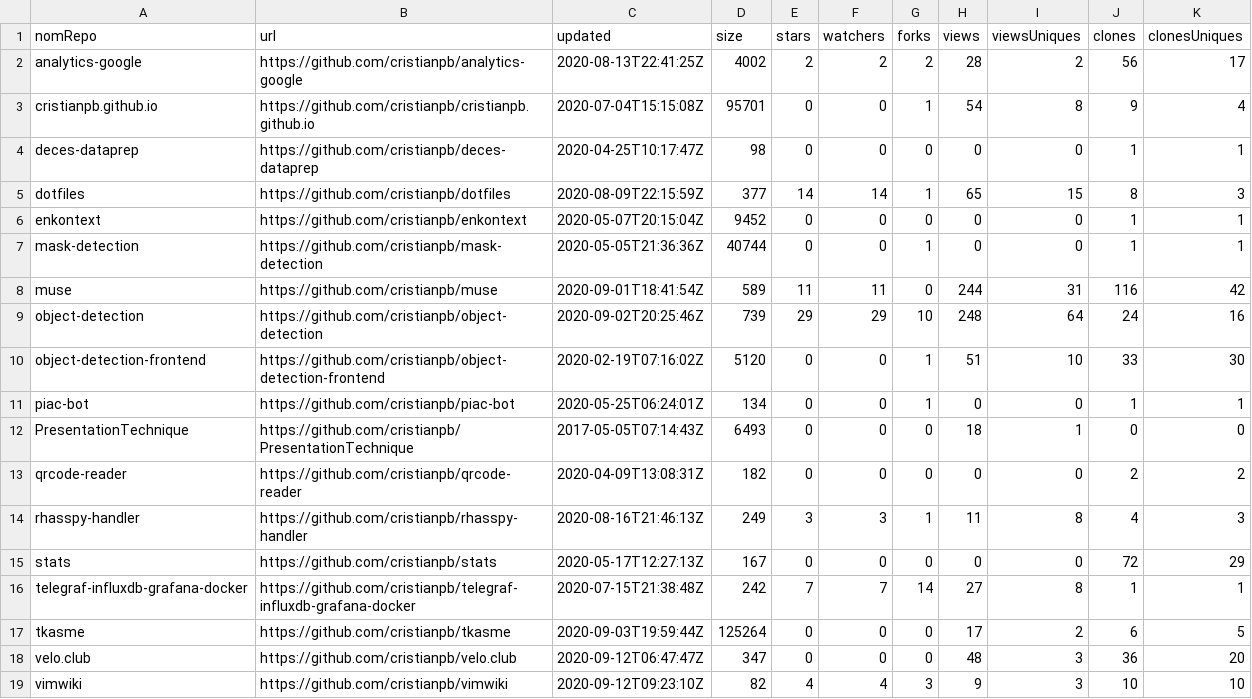
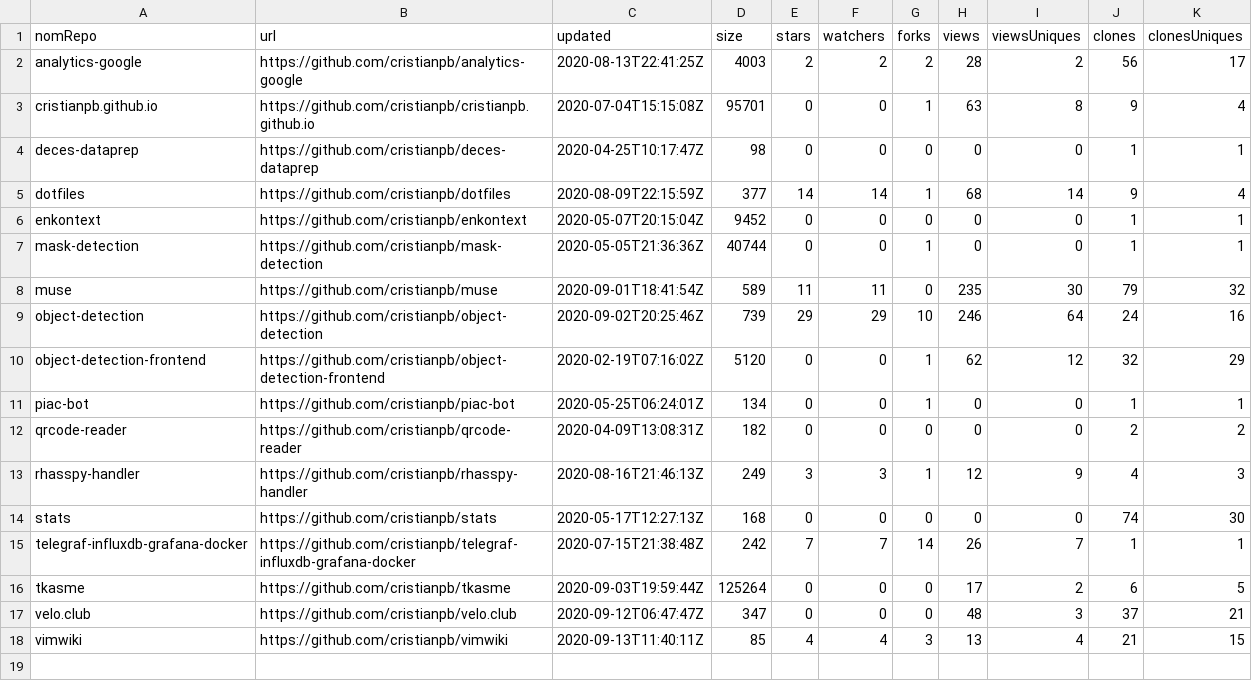
Before and after one commit to cristianpb/stats, a CSV file: github-repositories.csv, drawn as a sheet.

```diff
--- a/github-repositories.csv
+++ b/github-repositories.csv
@@ -1,19 +1,18 @@
 nomRepo,url,updated,size,stars,watchers,forks,views,viewsUniques,clones,clonesUniques
-analytics-google,https://github.com/cristianpb/analytics-google,2020-08-13T22:41:25Z,4002,2,2,2,28,2,56,17
-cristianpb.github.io,https://github.com/cristianpb/cristianpb.github.io,2020-07-04T15:15:08Z,95701,0,0,1,54,8,9,4
+analytics-google,https://github.com/cristianpb/analytics-google,2020-08-13T22:41:25Z,4003,2,2,2,28,2,56,17
+cristianpb.github.io,https://github.com/cristianpb/cristianpb.github.io,2020-07-04T15:15:08Z,95701,0,0,1,63,8,9,4
 deces-dataprep,https://github.com/cristianpb/deces-dataprep,2020-04-25T10:17:47Z,98,0,0,0,0,0,1,1
-dotfiles,https://github.com/cristianpb/dotfiles,2020-08-09T22:15:59Z,377,14,14,1,65,15,8,3
+dotfiles,https://github.com/cristianpb/dotfiles,2020-08-09T22:15:59Z,377,14,14,1,68,14,9,4
 enkontext,https://github.com/cristianpb/enkontext,2020-05-07T20:15:04Z,9452,0,0,0,0,0,1,1
 mask-detection,https://github.com/cristianpb/mask-detection,2020-05-05T21:36:36Z,40744,0,0,1,0,0,1,1
-muse,https://github.com/cristianpb/muse,2020-09-01T18:41:54Z,589,11,11,0,244,31,116,42
-object-detection,https://github.com/cristianpb/object-detection,2020-09-02T20:25:46Z,739,29,29,10,248,64,24,16
-object-detection-frontend,https://github.com/cristianpb/object-detection-frontend,2020-02-19T07:16:02Z,5120,0,0,1,51,10,33,30
+muse,https://github.com/cristianpb/muse,2020-09-01T18:41:54Z,589,11,11,0,235,30,79,32
+object-detection,https://github.com/cristianpb/object-detection,2020-09-02T20:25:46Z,739,29,29,10,246,64,24,16
+object-detection-frontend,https://github.com/cristianpb/object-detection-frontend,2020-02-19T07:16:02Z,5120,0,0,1,62,12,32,29
 piac-bot,https://github.com/cristianpb/piac-bot,2020-05-25T06:24:01Z,134,0,0,1,0,0,1,1
-PresentationTechnique,https://github.com/cristianpb/PresentationTechnique,2017-05-05T07:14:43Z,6493,0,0,0,18,1,0,0
 qrcode-reader,https://github.com/cristianpb/qrcode-reader,2020-04-09T13:08:31Z,182,0,0,0,0,0,2,2
-rhasspy-handler,https://github.com/cristianpb/rhasspy-handler,2020-08-16T21:46:13Z,249,3,3,1,11,8,4,3
-stats,https://github.com/cristianpb/stats,2020-05-17T12:27:13Z,167,0,0,0,0,0,72,29
-telegraf-influxdb-grafana-docker,https://github.com/cristianpb/telegraf-influxdb-grafana-docker,2020-07-15T21:38:48Z,242,7,7,14,27,8,1,1
+rhasspy-handler,https://github.com/cristianpb/rhasspy-handler,2020-08-16T21:46:13Z,249,3,3,1,12,9,4,3
+stats,https://github.com/cristianpb/stats,2020-05-17T12:27:13Z,168,0,0,0,0,0,74,30
+telegraf-influxdb-grafana-docker,https://github.com/cristianpb/telegraf-influxdb-grafana-docker,2020-07-15T21:38:48Z,242,7,7,14,26,7,1,1
 tkasme,https://github.com/cristianpb/tkasme,2020-09-03T19:59:44Z,125264,0,0,0,17,2,6,5
-velo.club,https://github.com/cristianpb/velo.club,2020-09-12T06:47:47Z,347,0,0,0,48,3,36,20
-vimwiki,https://github.com/cristianpb/vimwiki,2020-09-12T09:23:10Z,82,4,4,3,9,3,10,10
+velo.club,https://github.com/cristianpb/velo.club,2020-09-12T06:47:47Z,347,0,0,0,48,3,37,21
+vimwiki,https://github.com/cristianpb/vimwiki,2020-09-13T11:40:11Z,85,4,4,3,13,4,21,15
```
Also changed, not shown: github-visits.csv.
